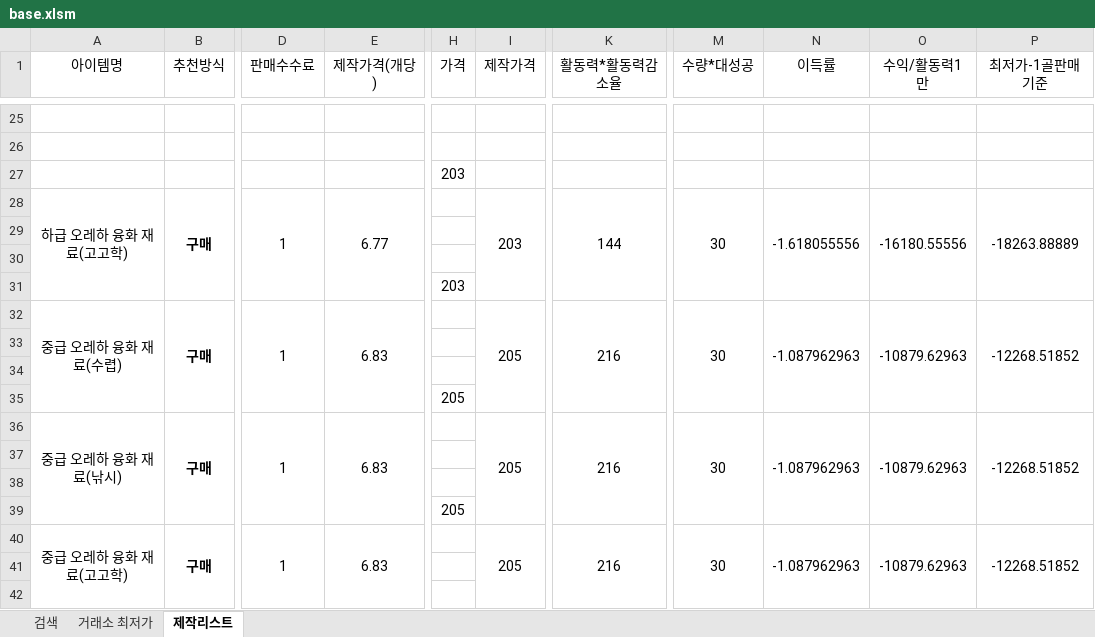
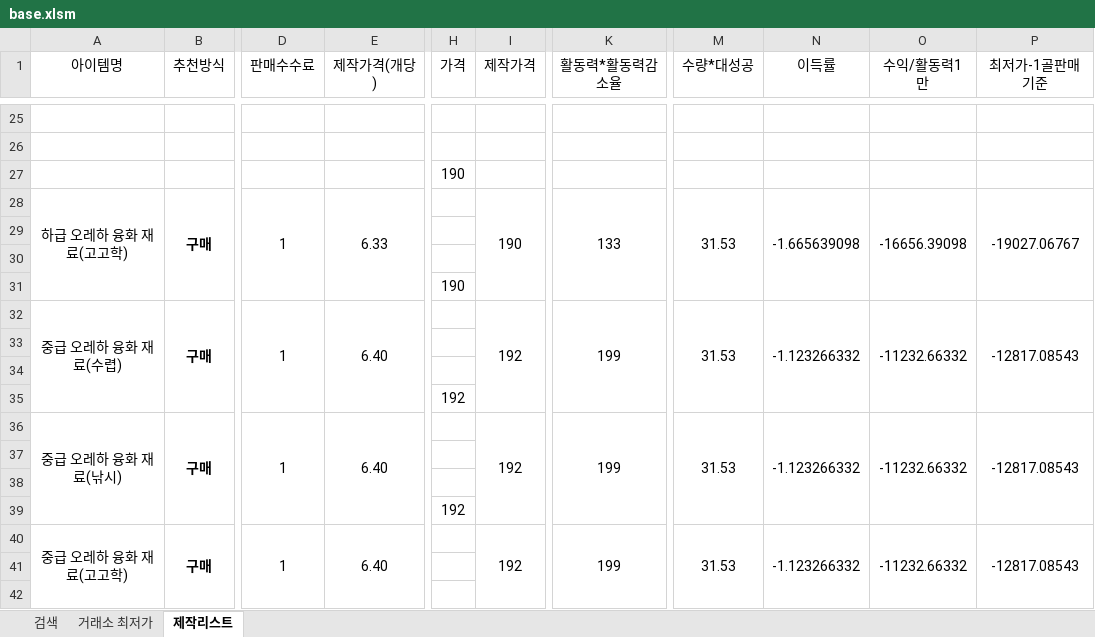
Before and after one commit to simm4256/Lostark_CraftTool, an Excel workbook: base.xlsm, sheet 제작리스트, drawn as a sheet; only a part is shown, gaps mark what is left out; values as stored, in another font and other column widths than the file's, no borders; conditional formats not drawn; the diff covers the shown part only; the diff names each change by its address in the sheet, - before the commit and + after, or states it on an @@ line.

```diff
--- a/base.xlsm (sheet 제작리스트)
+++ b/base.xlsm (sheet 제작리스트)
-H27 (가격): 203
+H27 (가격): 190
-E28 (제작가격(개당)): 6.77
+E28 (제작가격(개당)): 6.33
-I28 (제작가격): 203
+I28 (제작가격): 190
-K28 (활동력*활동력감소율): 144
+K28 (활동력*활동력감소율): 133
-M28 (수량*대성공): 30
+M28 (수량*대성공): 31.53
-N28 (이득률): -1.618055556
+N28 (이득률): -1.665639098
-O28 (수익/활동력1만): -16180.55556
+O28 (수익/활동력1만): -16656.39098
-P28 (최저가-1골판매기준): -18263.88889
+P28 (최저가-1골판매기준): -19027.06767
-H31 (가격): 203
+H31 (가격): 190
-E32 (제작가격(개당)): 6.83
+E32 (제작가격(개당)): 6.40
-I32 (제작가격): 205
+I32 (제작가격): 192
-K32 (활동력*활동력감소율): 216
+K32 (활동력*활동력감소율): 199
-M32 (수량*대성공): 30
+M32 (수량*대성공): 31.53
-N32 (이득률): -1.087962963
+N32 (이득률): -1.123266332
-O32 (수익/활동력1만): -10879.62963
+O32 (수익/활동력1만): -11232.66332
-P32 (최저가-1골판매기준): -12268.51852
+P32 (최저가-1골판매기준): -12817.08543
-H35 (가격): 205
+H35 (가격): 192
-E36 (제작가격(개당)): 6.83
+E36 (제작가격(개당)): 6.40
-I36 (제작가격): 205
+I36 (제작가격): 192
-K36 (활동력*활동력감소율): 216
+K36 (활동력*활동력감소율): 199
-M36 (수량*대성공): 30
+M36 (수량*대성공): 31.53
-N36 (이득률): -1.087962963
+N36 (이득률): -1.123266332
-O36 (수익/활동력1만): -10879.62963
+O36 (수익/활동력1만): -11232.66332
-P36 (최저가-1골판매기준): -12268.51852
+P36 (최저가-1골판매기준): -12817.08543
-H39 (가격): 205
+H39 (가격): 192
-E40 (제작가격(개당)): 6.83
+E40 (제작가격(개당)): 6.40
-I40 (제작가격): 205
+I40 (제작가격): 192
-K40 (활동력*활동력감소율): 216
+K40 (활동력*활동력감소율): 199
-M40 (수량*대성공): 30
+M40 (수량*대성공): 31.53
-N40 (이득률): -1.087962963
+N40 (이득률): -1.123266332
-O40 (수익/활동력1만): -10879.62963
+O40 (수익/활동력1만): -11232.66332
-P40 (최저가-1골판매기준): -12268.51852
+P40 (최저가-1골판매기준): -12817.08543
```
Also changed, not shown: 211 edited cells elsewhere in this sheet, sheet 검색, 4 other files.
